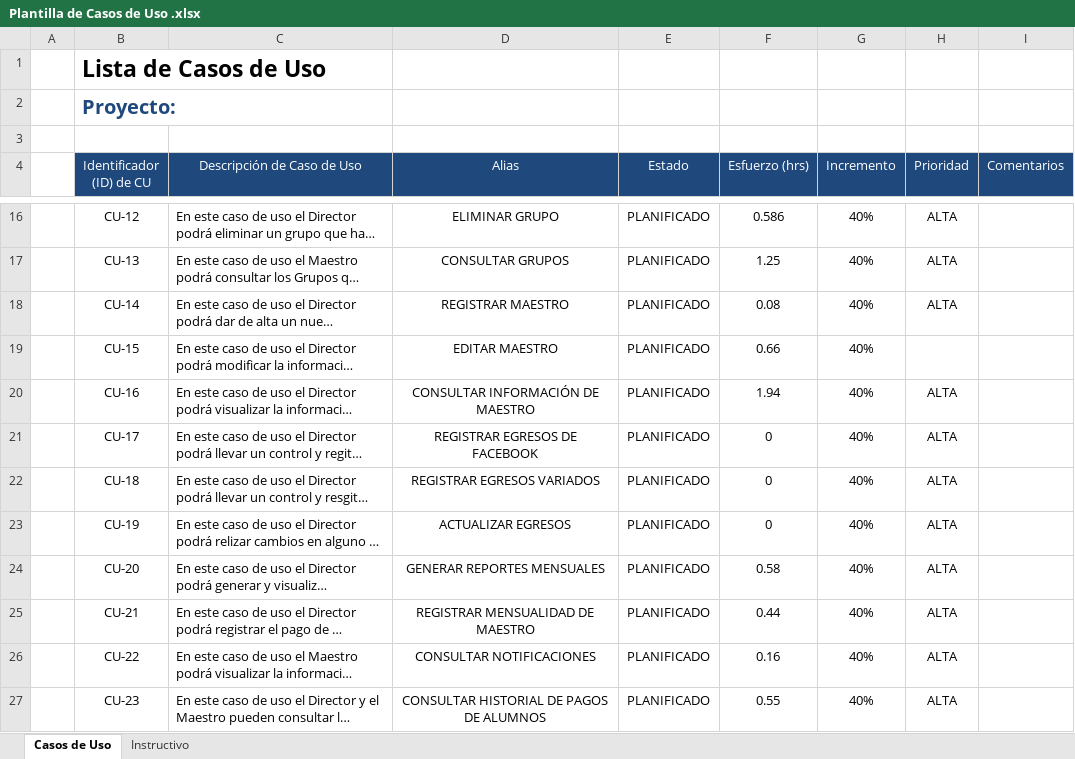
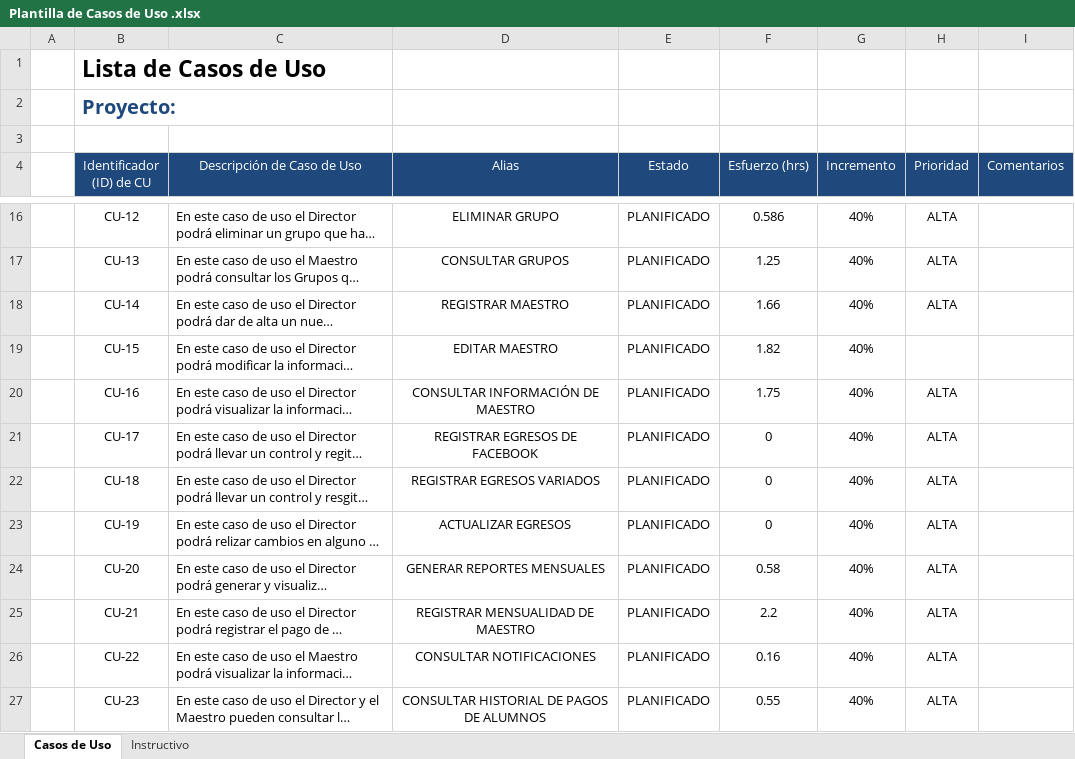
Before and after one commit to IsraelOzuna/Proyecto-de-tutorias-LIS, an Excel workbook: Plantillas/Entrega 2/Plantilla de Casos de Uso .xlsx, sheet Casos de Uso, drawn as a sheet; only a part is shown, gaps mark what is left out; long unchanged cells end in …; values as stored, in another font and other column widths than the file's, no borders; the diff names each change by its address in the sheet, - before the commit and + after, or states it on an @@ line.

```diff
--- a/Plantillas/Entrega 2/Plantilla de Casos de Uso .xlsx (sheet Casos de Uso)
+++ b/Plantillas/Entrega 2/Plantilla de Casos de Uso .xlsx (sheet Casos de Uso)
-F18 (Esfuerzo (hrs)): 0.08
+F18 (Esfuerzo (hrs)): 1.66
-F19 (Esfuerzo (hrs)): 0.66
+F19 (Esfuerzo (hrs)): 1.82
-F20 (Esfuerzo (hrs)): 1.94
+F20 (Esfuerzo (hrs)): 1.75
-F25 (Esfuerzo (hrs)): 0.44
+F25 (Esfuerzo (hrs)): 2.2
```
Also changed, not shown: Plantillas/Entrega 2/Plantilla Lista de Tareas de la Entrega 2.xlsx, 4 other files.
